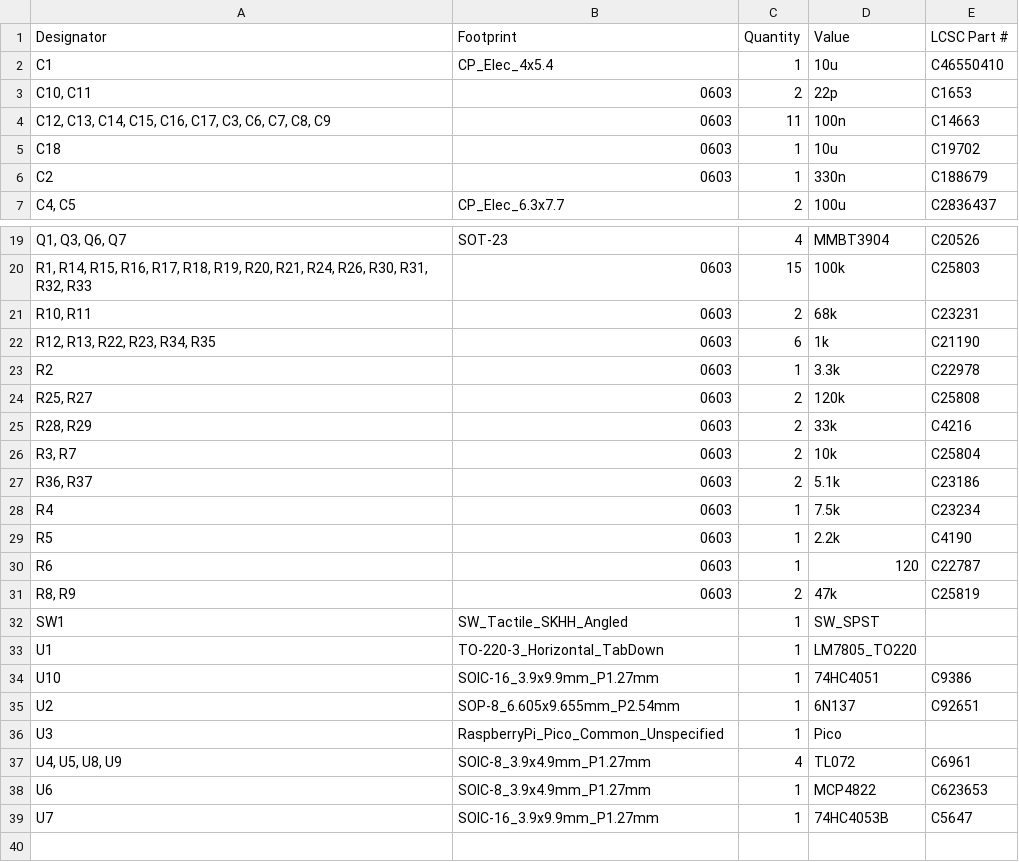
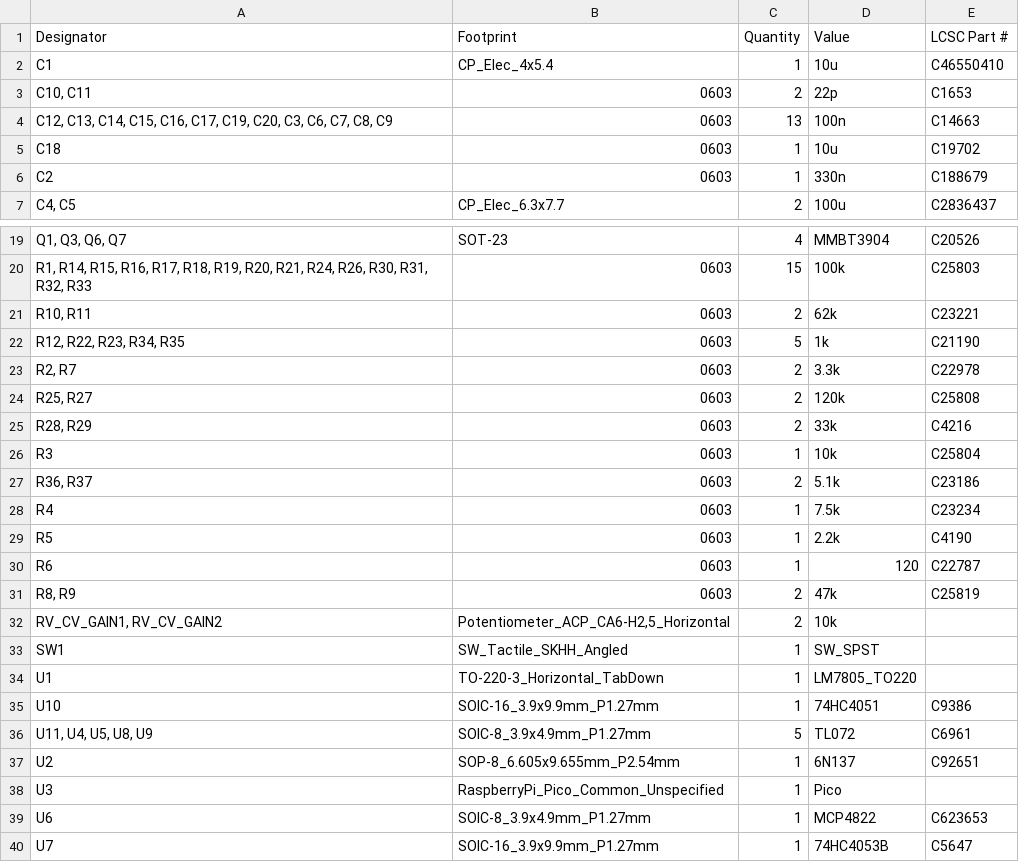
Before and after one commit to shmoergh/moduleur, a CSV file: modules/07-brain/electronics/core/production/bom.csv, drawn as a sheet; only a part is shown, gaps mark what is left out; removed rows and columns are numbered as before the commit, all else as after; the diff names each change by its address in the sheet, - before the commit and + after, or states it on an @@ line.

```diff
--- a/modules/07-brain/electronics/core/production/bom.csv
+++ b/modules/07-brain/electronics/core/production/bom.csv
-A4 (Designator): …C16, C17, C3, C6,…
+A4 (Designator): …C16, C17, C19, C20, C3, C6,…
-C4 (Quantity): 11
+C4 (Quantity): 13
-D21 (Value): 68k
+D21 (Value): 62k
-E21 (LCSC Part #): C23231
+E21 (LCSC Part #): C23221
-A22 (Designator): R12, R13, R22, R23, R34, R35
+A22 (Designator): R12, R22, R23, R34, R35
-C22 (Quantity): 6
+C22 (Quantity): 5
-A23 (Designator): R2
+A23 (Designator): R2, R7
-C23 (Quantity): 1
+C23 (Quantity): 2
-A26 (Designator): R3, R7
+A26 (Designator): R3
-C26 (Quantity): 2
+C26 (Quantity): 1
+row 32: RV_CV_GAIN1, RV_CV_GAIN2 | Potentiometer_ACP_CA6-H2,5_Horizontal | 2 | 10k
+row 36: U11, U4, U5, U8, U9 | SOIC-8_3.9x4.9mm_P1.27mm | 5 | TL072 | C6961
-row 37: U4, U5, U8, U9 | SOIC-8_3.9x4.9mm_P1.27mm | 4 | TL072 | C6961
```
Also changed, not shown: modules/07-brain/electronics/core/production/designators.csv, modules/07-brain/electronics/core/production/positions.csv, 16 other files.
